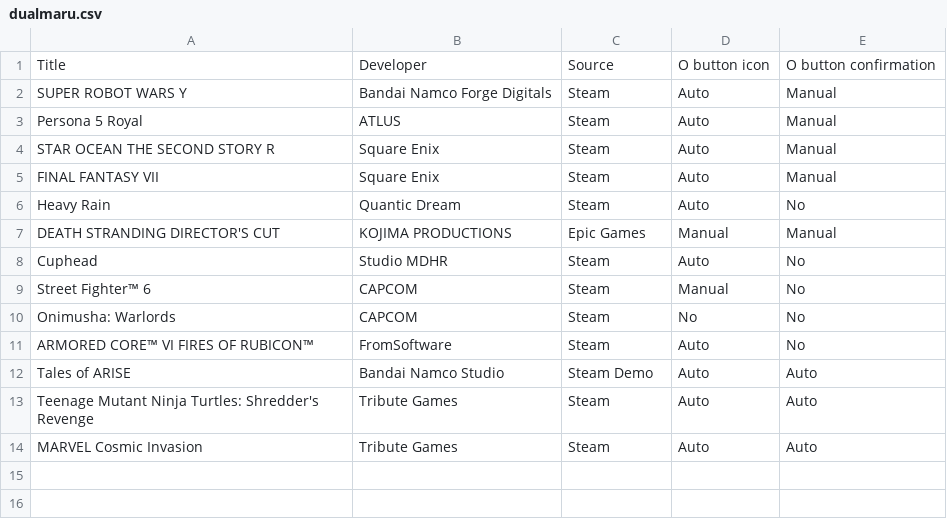
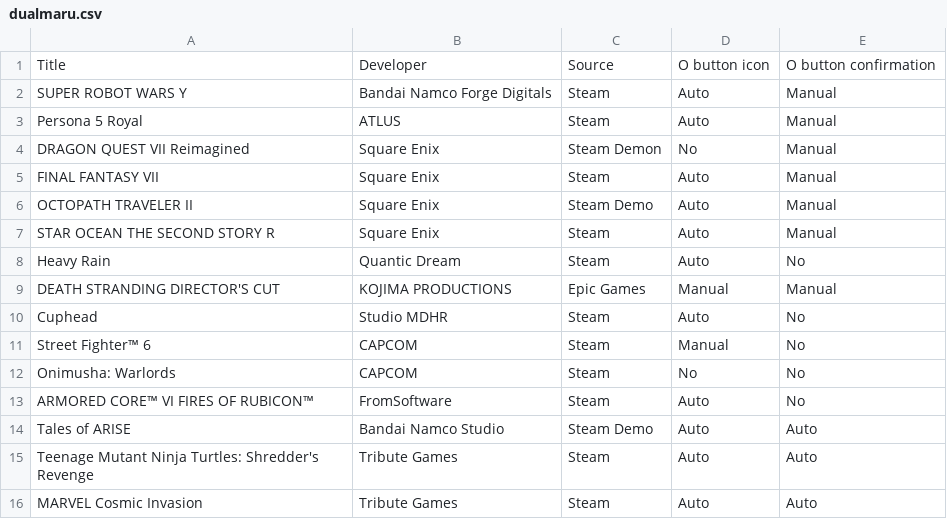
Before and after one commit to john41nt/DualMaru, a CSV file: dualmaru.csv, drawn as a sheet.

Commit message:
Update dualmaru.csv with new game entries
Added new entries for 'DRAGON QUEST VII Reimagined' and 'OCTOPATH TRAVELER II' while retaining existing titles.

```diff
--- a/dualmaru.csv
+++ b/dualmaru.csv
@@ -3,4 +3,6 @@ SUPER ROBOT WARS Y,Bandai Namco Forge Digitals,Steam,Auto,Manual
 Persona 5 Royal,ATLUS,Steam,Auto,Manual
+DRAGON QUEST VII Reimagined,Square Enix,Steam Demon,No,Manual
+FINAL FANTASY VII,Square Enix,Steam,Auto,Manual
+OCTOPATH TRAVELER II,Square Enix,Steam Demo,Auto,Manual
 STAR OCEAN THE SECOND STORY R,Square Enix,Steam,Auto,Manual
-FINAL FANTASY VII,Square Enix,Steam,Auto,Manual
 Heavy Rain,Quantic Dream,Steam,Auto,No
```
